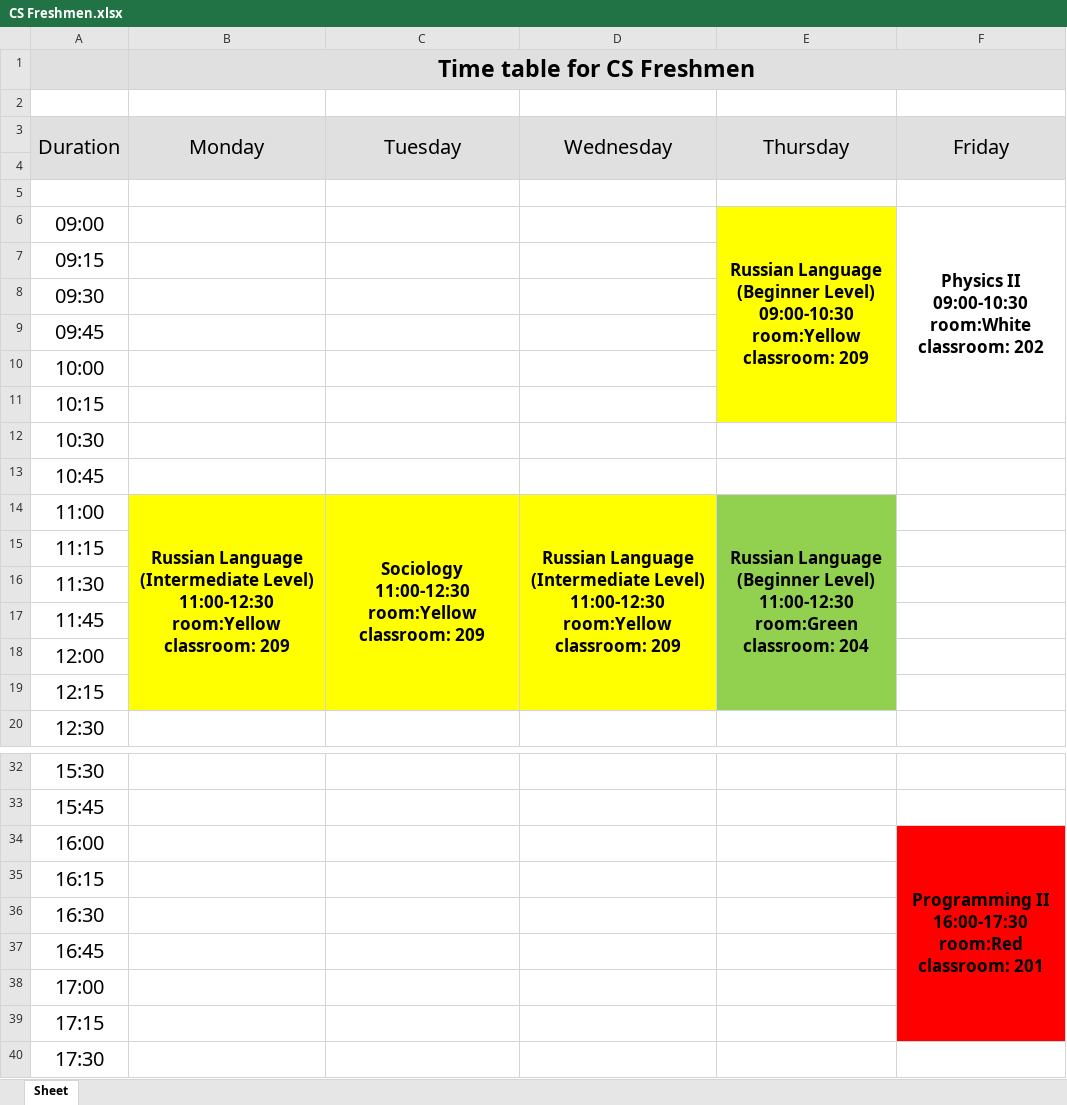
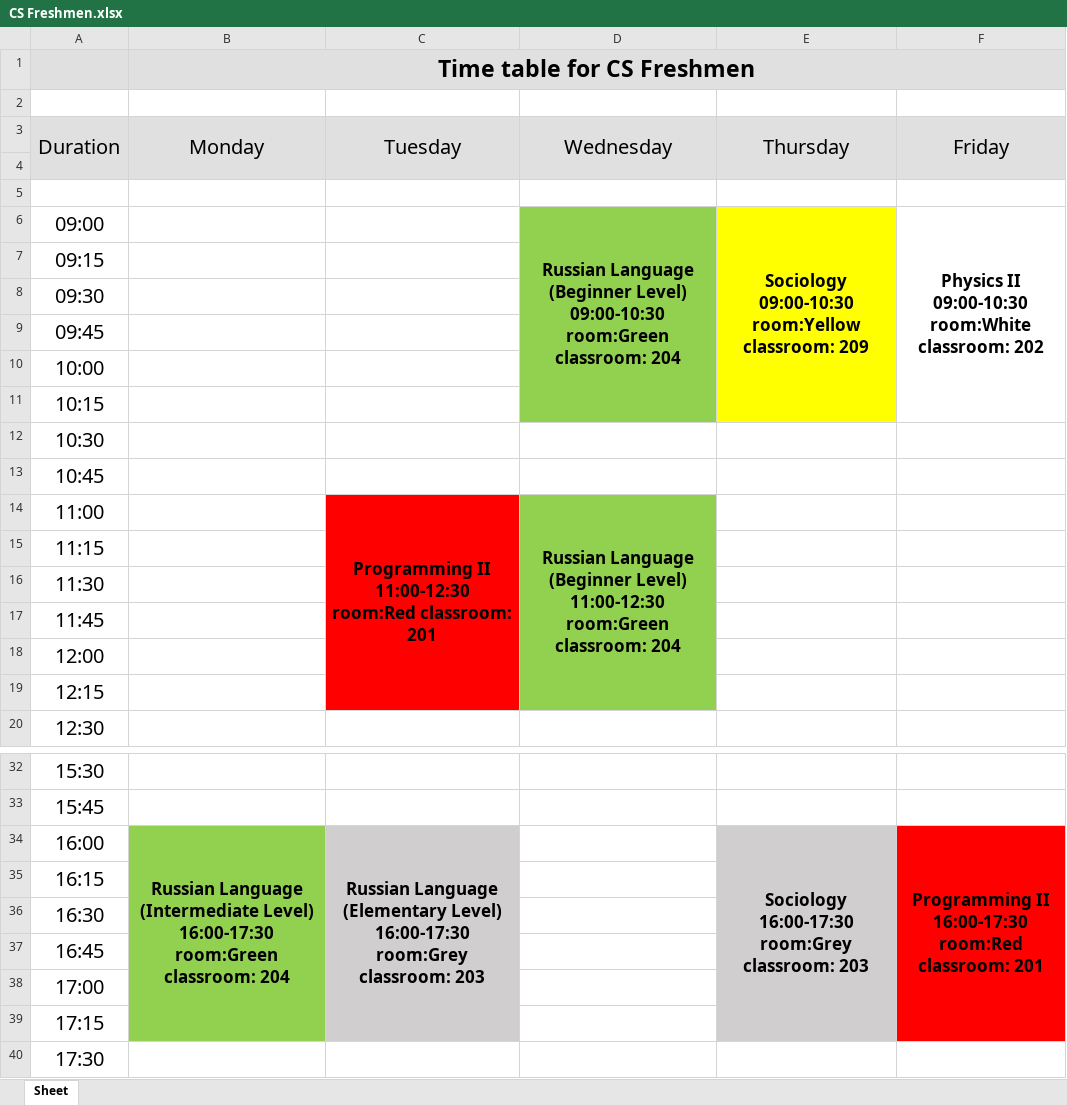
Before and after one commit to oneku16/UCA-schedule-generator, an Excel workbook: xlsx_files/CS Freshmen.xlsx, sheet Sheet, drawn as a sheet; only a part is shown, gaps mark what is left out; values as stored, in another font and other column widths than the file's, no borders; ↵ is a line break in a cell; the diff covers the shown part only; the diff names each change by its address in the sheet, - before the commit and + after, or states it on an @@ line.

```diff
--- a/xlsx_files/CS Freshmen.xlsx (sheet Sheet)
+++ b/xlsx_files/CS Freshmen.xlsx (sheet Sheet)
-D6 (Wednesday): (empty)
+D6 (Wednesday): Russian Language (Beginner Level) ↵ 09:00-10:30 ↵ room:Green classroom: 204
-D6 fill: none
+D6 fill: #92D050
+D6:D11 merged
-E6 (Thursday): Russian Language (Beginner Level) ↵ 09:00-10:30 ↵ room:Yellow…
+E6 (Thursday): Sociology ↵ 09:00-10:30 ↵ room:Yellow…
-B14 (Monday): Russian Language (Intermediate Level) ↵ 11:00-12:30 ↵ room:Yellow classroom: 209
+B14 (Monday): (empty)
-B14 fill: #FFFF00
+B14 fill: none
-B14:B19 merged
-C14 (Tuesday): Sociology ↵ 11:00-12:30 ↵ room:Yellow classroom: 209
+C14 (Tuesday): Programming II ↵ 11:00-12:30 ↵ room:Red classroom: 201
-C14 fill: #FFFF00
+C14 fill: #FF0000
-D14 (Wednesday): Russian Language (Intermediate Level) ↵ 11:00-12:30 ↵ room:Yellow classroom: 209
+D14 (Wednesday): Russian Language (Beginner Level) ↵ 11:00-12:30 ↵ room:Green classroom: 204
-D14 fill: #FFFF00
+D14 fill: #92D050
-E14 (Thursday): Russian Language (Beginner Level) ↵ 11:00-12:30 ↵ room:Green classroom: 204
+E14 (Thursday): (empty)
-E14 fill: #92D050
+E14 fill: none
-E14:E19 merged
-B34 (Monday): (empty)
+B34 (Monday): Russian Language (Intermediate Level) ↵ 16:00-17:30 ↵ room:Green classroom: 204
-B34 fill: none
+B34 fill: #92D050
+B34:B39 merged
-C34 (Tuesday): (empty)
+C34 (Tuesday): Russian Language (Elementary Level) ↵ 16:00-17:30 ↵ room:Grey classroom: 203
-C34 fill: none
+C34 fill: #D0CECE
+C34:C39 merged
-E34 (Thursday): (empty)
+E34 (Thursday): Sociology ↵ 16:00-17:30 ↵ room:Grey classroom: 203
-E34 fill: none
+E34 fill: #D0CECE
+E34:E39 merged
```
Also changed, not shown: 3 edited cells and cell formats elsewhere in this sheet, xlsx_files/CS Junior.xlsx, xlsx_files/CS Senior.xlsx, 11 other files.
